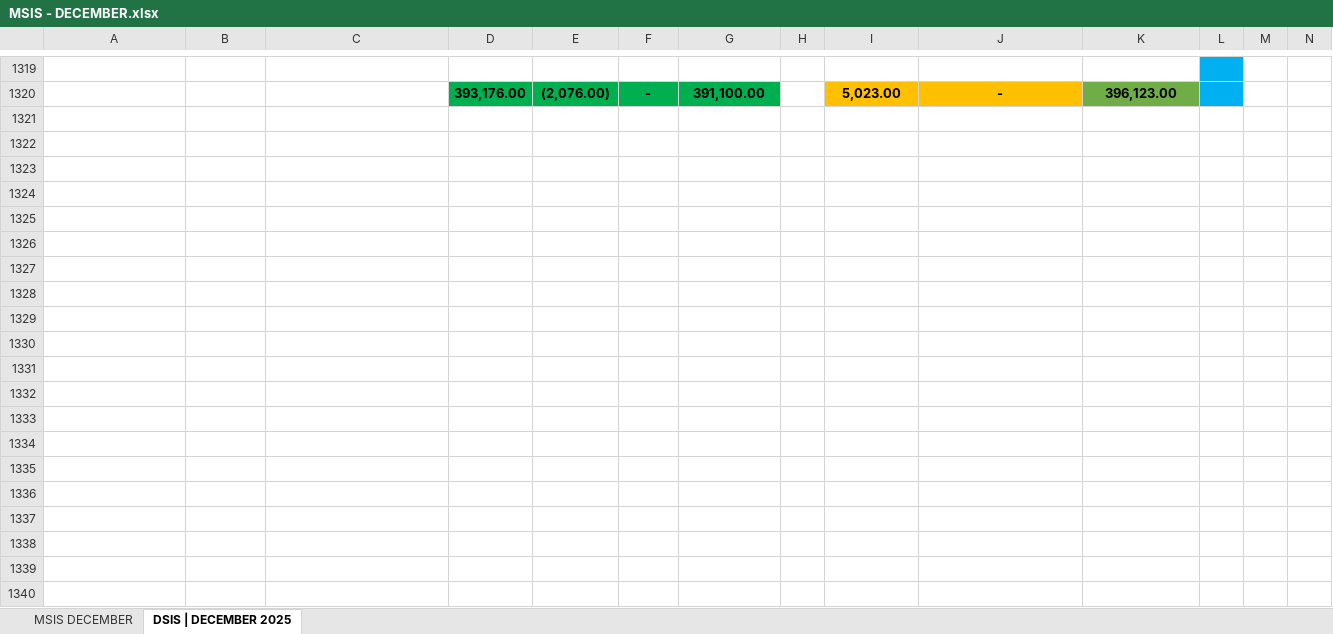
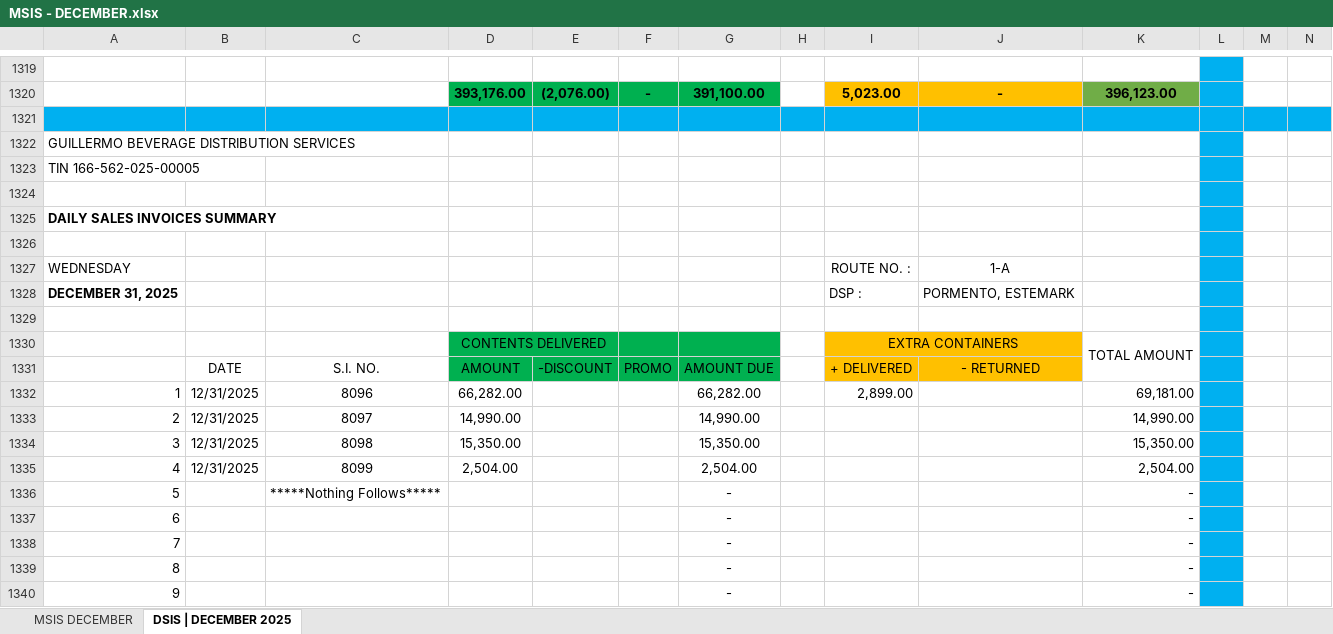
Before and after one commit to fliqlo/GBDS, an Excel workbook: GBDS DECEMBER FILES 2025/MSIS - DECEMBER.xlsx, sheet DSIS | DECEMBER 2025, drawn as a sheet; only a part is shown, gaps mark what is left out; values as stored, in another font and other column widths than the file's, no borders; rows hold the shown columns only; the diff covers the shown part only; the diff names each change by its address in the sheet, - before the commit and + after, or states it on an @@ line.

Commit message:
GBDS DECEMBER FILES 2025 - fliqlo@GBDS

```diff
--- a/GBDS DECEMBER FILES 2025/MSIS - DECEMBER.xlsx (sheet DSIS | DECEMBER 2025)
+++ b/GBDS DECEMBER FILES 2025/MSIS - DECEMBER.xlsx (sheet DSIS | DECEMBER 2025)
+row 1321: (empty)
+row 1322: GUILLERMO BEVERAGE DISTRIBUTION SERVICES
+row 1323: TIN 166-562-025-00005
+row 1324: (empty)
+row 1325: DAILY SALES INVOICES SUMMARY
+row 1326: (empty)
+row 1327: WEDNESDAY |  |  |  |  |  |  |  | ROUTE NO. : | 1-A
+row 1328: DECEMBER 31, 2025 |  |  |  |  |  |  |  | DSP : | PORMENTO, ESTEMARK
+row 1329: (empty)
+row 1330:  |  |  | CONTENTS DELIVERED |  |  |  |  | EXTRA CONTAINERS |  | TOTAL AMOUNT
+row 1331:  | DATE | S.I. NO. | AMOUNT | -DISCOUNT | PROMO | AMOUNT DUE |  | + DELIVERED | - RETURNED
+row 1332: 1 | 12/31/2025 | 8096 | 66,282.00 |  |  | 66,282.00 |  | 2,899.00 |  | 69,181.00
+row 1333: 2 | 12/31/2025 | 8097 | 14,990.00 |  |  | 14,990.00 |  |  |  | 14,990.00
+row 1334: 3 | 12/31/2025 | 8098 | 15,350.00 |  |  | 15,350.00 |  |  |  | 15,350.00
+row 1335: 4 | 12/31/2025 | 8099 | 2,504.00 |  |  | 2,504.00 |  |  |  | 2,504.00
+row 1336: 5 |  | *****Nothing Follows***** |  |  |  | - |  |  |  | -
+row 1337: 6 |  |  |  |  |  | - |  |  |  | -
+row 1338: 7 |  |  |  |  |  | - |  |  |  | -
+row 1339: 8 |  |  |  |  |  | - |  |  |  | -
+row 1340: 9 |  |  |  |  |  | - |  |  |  | -
```
Also changed, not shown: 35 added rows elsewhere in this sheet, sheet MSIS DECEMBER, GBDS DECEMBER FILES 2025/CSR MONTH OF DECEMBER.xlsx, GBDS DECEMBER FILES 2025/SCRR CALCULATOR - DECEMBER.xlsx.
